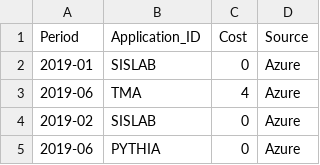
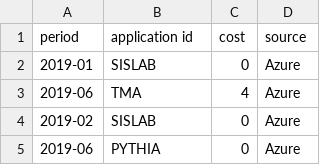
Before and after one commit to felipeardilac/hackaton, a CSV file: dataset.csv, drawn as a sheet; only a part is shown.

Commit message:
Update dataset.csv

```diff
--- a/dataset.csv
+++ b/dataset.csv
@@ -1,2 +1,2 @@
-Period,Application_ID,Cost,Source
+period,application id,cost,source
 2019-01,SISLAB,0,Azure
```
